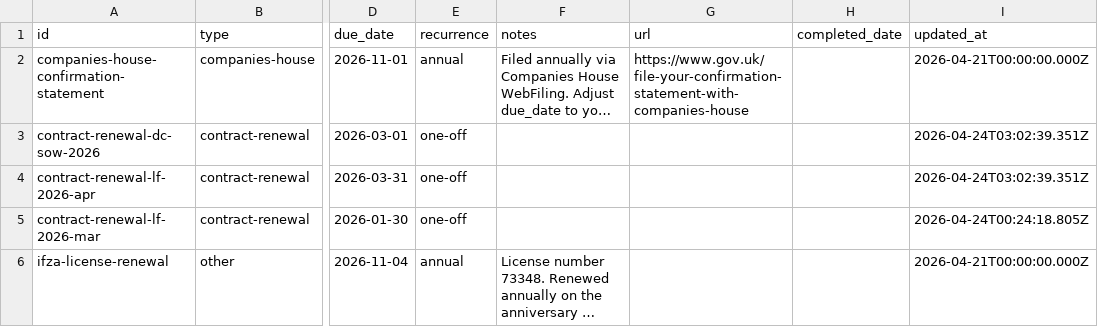
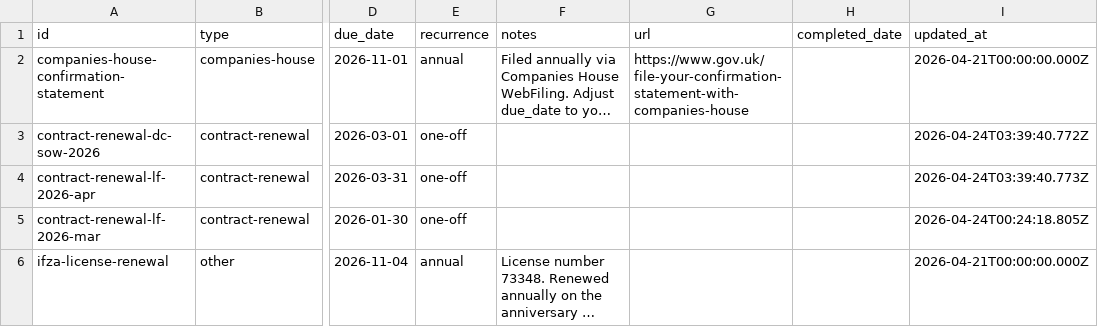
Before and after one commit to morrisondavid/finance-app, a CSV file: deadlines/deadlines.csv, drawn as a sheet; only a part is shown, gaps mark what is left out; long unchanged cells end in …; the diff names each change by its address in the sheet, - before the commit and + after, or states it on an @@ line.

```diff
--- a/deadlines/deadlines.csv
+++ b/deadlines/deadlines.csv
-I3 (updated_at): 2026-04-24T03:02:39.351Z
+I3 (updated_at): 2026-04-24T03:39:40.772Z
-I4 (updated_at): 2026-04-24T03:02:39.351Z
+I4 (updated_at): 2026-04-24T03:39:40.773Z
```
Also changed, not shown: 14 other files.
